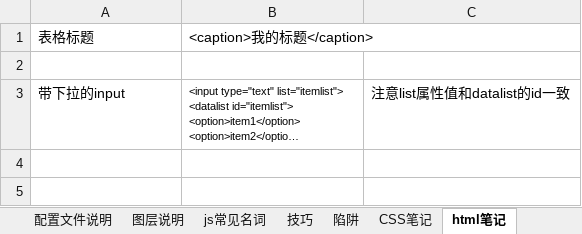
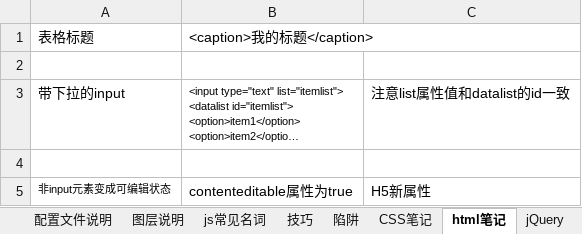
Before and after one commit to 742113103/myDevProcess, an Excel workbook: 二次开发笔记SS.xlsx, sheet html笔记, drawn as a sheet; long unchanged cells end in …; values as stored, in another font and other column widths than the file's, no borders; the diff names each change by its address in the sheet, - before the commit and + after, or states it on an @@ line.

```diff
--- a/二次开发笔记SS.xlsx (sheet html笔记)
+++ b/二次开发笔记SS.xlsx (sheet html笔记)
+sheet tab: jQuery
+row 4: (empty)
+row 5: 非input元素变成可编辑状态 | contenteditable属性为true | H5新属性
```
Also changed, not shown: sheet 底层接口调用, sheet 图层说明, sheet 技巧.
